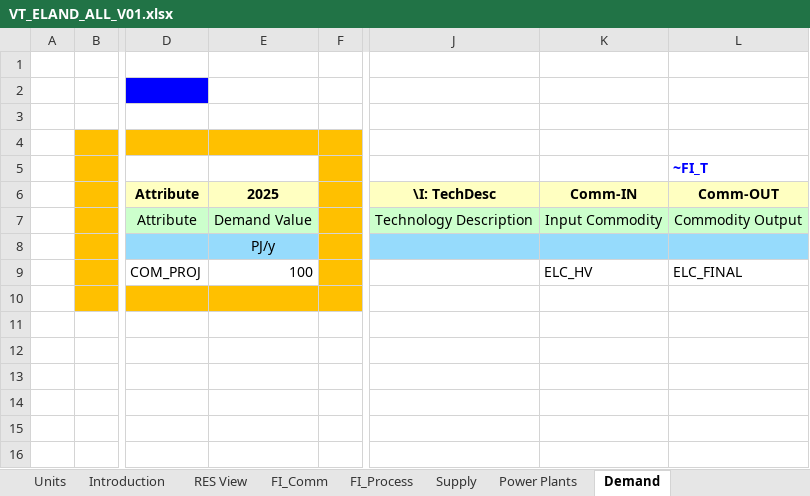
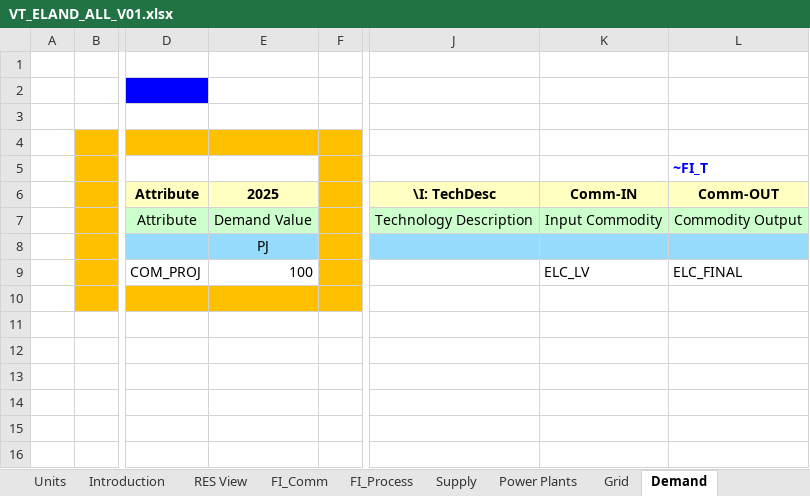
Before and after one commit to mik91203/ELAND_01, an Excel workbook: VT_ELAND_ALL_V01.xlsx, sheet Demand, drawn as a sheet; only a part is shown, gaps mark what is left out; values as stored, in another font and other column widths than the file's, no borders; the diff names each change by its address in the sheet, - before the commit and + after, or states it on an @@ line.

```diff
--- a/VT_ELAND_ALL_V01.xlsx (sheet Demand)
+++ b/VT_ELAND_ALL_V01.xlsx (sheet Demand)
+sheet tab: Grid
-E8 (2025): PJ/y
+E8 (2025): PJ
-K9 (Comm-IN): ELC_HV
+K9 (Comm-IN): ELC_LV
```
Also changed, not shown: sheet FI_Process, sheet FI_Comm.
